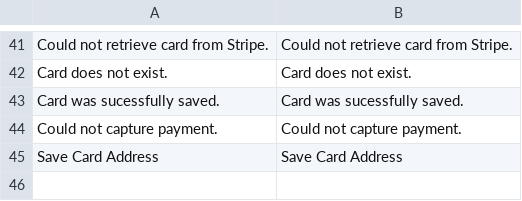
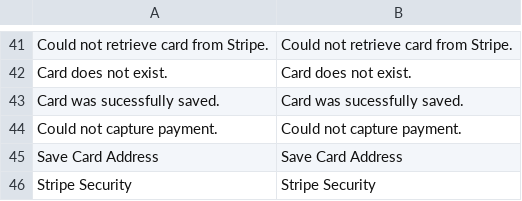
Before and after one commit to nickrigby/Magento-Stripe-Payments, a CSV file: app/locale/en_US/District_Stripe.csv, drawn as a sheet; only a part is shown, gaps mark what is left out.

Commit message:
Add missing text to translation csv

```diff
--- a/app/locale/en_US/District_Stripe.csv
+++ b/app/locale/en_US/District_Stripe.csv
@@ -45 +45,2 @@
 "Save Card Address","Save Card Address"
+"Stripe Security","Stripe Security"
```
